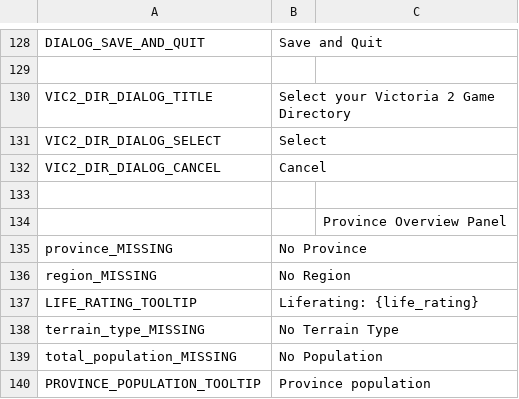
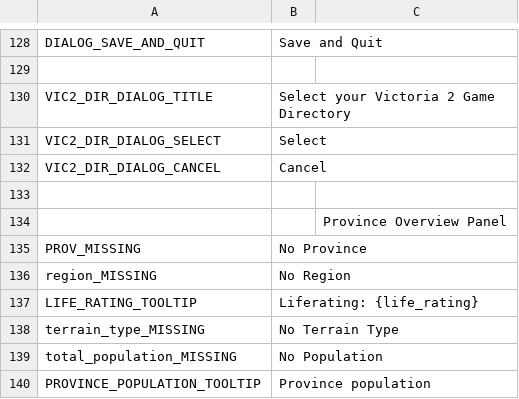
Before and after one commit to OpenVicProject/OpenVic, a CSV file: game/assets/localisation/locales/en_GB/menus.csv, drawn as a sheet; only a part is shown, gaps mark what is left out.

```diff
--- a/game/assets/localisation/locales/en_GB/menus.csv
+++ b/game/assets/localisation/locales/en_GB/menus.csv
@@ -134,3 +134,3 @@ VIC2_DIR_DIALOG_CANCEL;Cancel
 ;; Province Overview Panel
-province_MISSING;No Province
+PROV_MISSING;No Province
 region_MISSING;No Region
```
Also changed, not shown: game/assets/localisation/locales/ru_RU/menus.csv, 11 other files.
